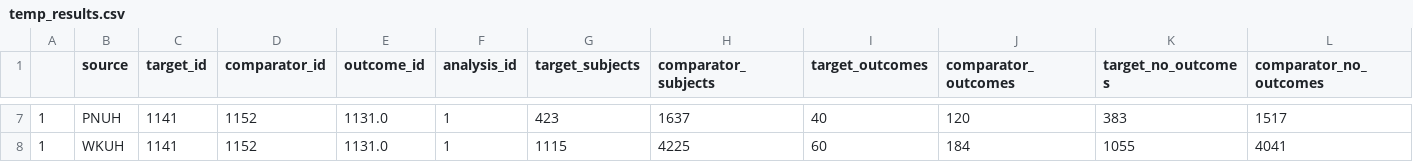
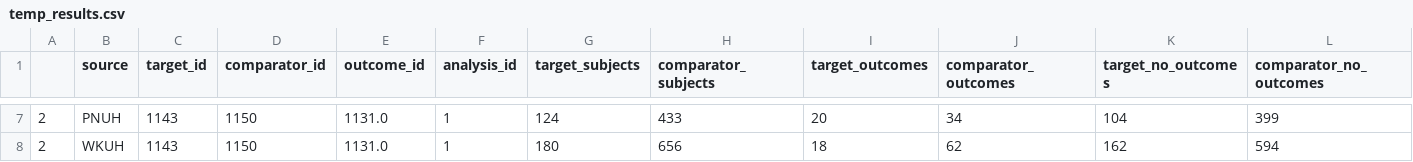
Before and after one commit to choi328328/teaching, a CSV file: aggregator/results/temp_results.csv, drawn as a sheet; only a part is shown, gaps mark what is left out; the diff covers the shown part only.

```diff
--- a/aggregator/results/temp_results.csv
+++ b/aggregator/results/temp_results.csv
@@ -7,2 +7,2 @@
-1,PNUH,1141,1152,1131.0,1,423,1637,40,120,383,1517
-1,WKUH,1141,1152,1131.0,1,1115,4225,60,184,1055,4041
+2,PNUH,1143,1150,1131.0,1,124,433,20,34,104,399
+2,WKUH,1143,1150,1131.0,1,180,656,18,62,162,594
```
Also changed, not shown: 1 added row, 1 removed row and 36 edited cells elsewhere in this file, 40 other files.
